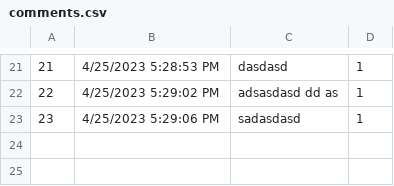
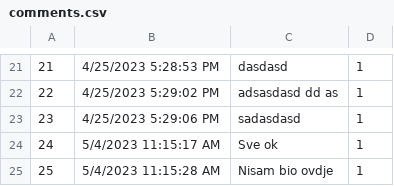
Before and after one commit to aleksandarm001/Booking_projekat, a CSV file: InitialProject/Infrastructure/Resources/Data/comments.csv, drawn as a sheet; only a part is shown, gaps mark what is left out.

```diff
--- a/InitialProject/Infrastructure/Resources/Data/comments.csv
+++ b/InitialProject/Infrastructure/Resources/Data/comments.csv
@@ -23 +23,3 @@
 23|4/25/2023 5:29:06 PM|sadasdasd|1
+24|5/4/2023 11:15:17 AM|Sve ok|1
+25|5/4/2023 11:15:28 AM|Nisam bio ovdje|1
```
Also changed, not shown: 15 other files.
